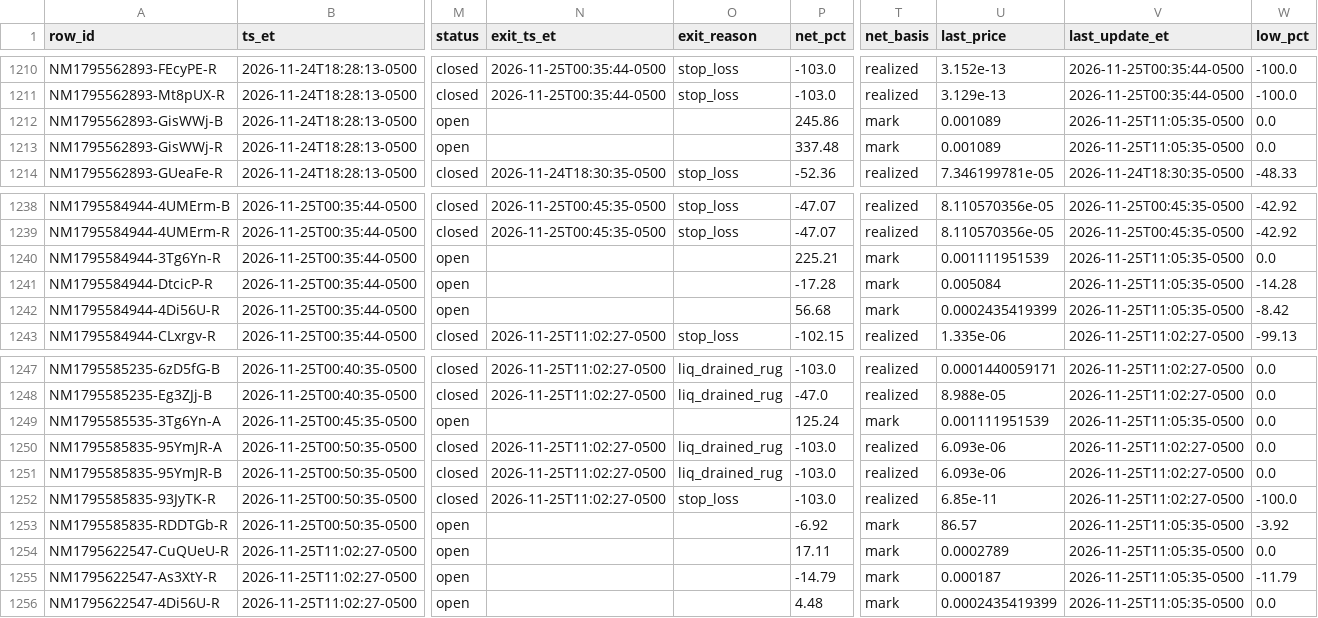
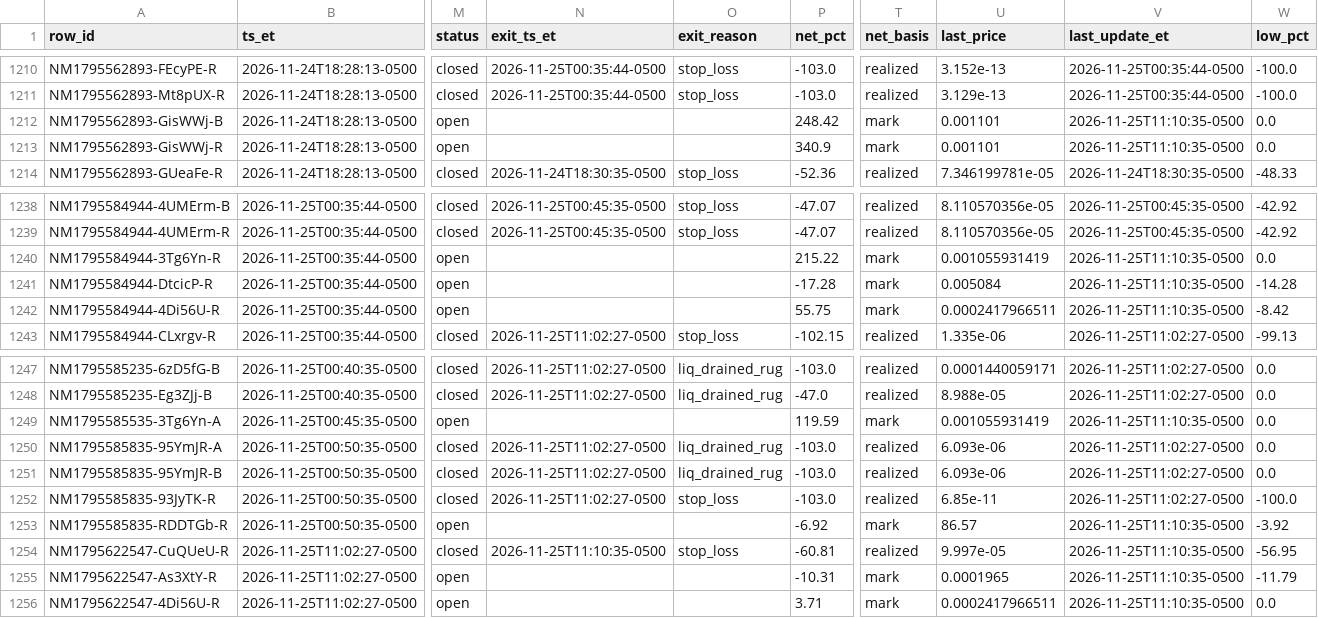
Before and after one commit to franco0882/TradingMemecoins, a CSV file: ledger/nearmiss/near_misses.csv, drawn as a sheet; only a part is shown, gaps mark what is left out; the diff names each change by its address in the sheet, - before the commit and + after, or states it on an @@ line.

```diff
--- a/ledger/nearmiss/near_misses.csv
+++ b/ledger/nearmiss/near_misses.csv
-P1212 (net_pct): 245.86
+P1212 (net_pct): 248.42
-U1212:U1213 (last_price): 0.001089
+U1212:U1213 (last_price): 0.001101
-V1212:V1213 (last_update_et): 2026-11-25T11:05:35-0500
+V1212:V1213 (last_update_et): 2026-11-25T11:10:35-0500
-P1213 (net_pct): 337.48
+P1213 (net_pct): 340.9
-P1240 (net_pct): 225.21
+P1240 (net_pct): 215.22
-U1240 (last_price): 0.001111951539
+U1240 (last_price): 0.001055931419
-V1240:V1242 (last_update_et): 2026-11-25T11:05:35-0500
+V1240:V1242 (last_update_et): 2026-11-25T11:10:35-0500
-P1242 (net_pct): 56.68
+P1242 (net_pct): 55.75
-U1242 (last_price): 0.0002435419399
+U1242 (last_price): 0.0002417966511
-P1249 (net_pct): 125.24
+P1249 (net_pct): 119.59
-U1249 (last_price): 0.001111951539
+U1249 (last_price): 0.001055931419
-V1249 (last_update_et): 2026-11-25T11:05:35-0500
+V1249 (last_update_et): 2026-11-25T11:10:35-0500
-V1253:V1256 (last_update_et): 2026-11-25T11:05:35-0500
+V1253:V1256 (last_update_et): 2026-11-25T11:10:35-0500
-M1254 (status): open
+M1254 (status): closed
-N1254 (exit_ts_et): (empty)
+N1254 (exit_ts_et): 2026-11-25T11:10:35-0500
-O1254 (exit_reason): (empty)
+O1254 (exit_reason): stop_loss
-P1254 (net_pct): 17.11
+P1254 (net_pct): -60.81
-T1254 (net_basis): mark
+T1254 (net_basis): realized
-U1254 (last_price): 0.0002789
+U1254 (last_price): 9.997e-05
-W1254 (low_pct): 0.0
+W1254 (low_pct): -56.95
-P1255 (net_pct): -14.79
+P1255 (net_pct): -10.31
-U1255 (last_price): 0.000187
+U1255 (last_price): 0.0001965
-P1256 (net_pct): 4.48
+P1256 (net_pct): 3.71
-U1256 (last_price): 0.0002435419399
+U1256 (last_price): 0.0002417966511
```
Also changed, not shown: 7 other files.
